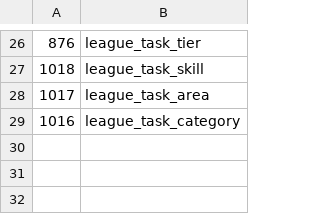
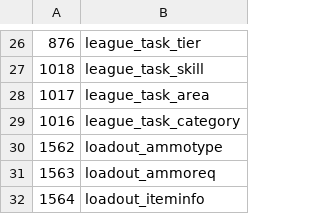
Before and after one commit to ThatGamerBlue/cs2-decompiler, a TSV file: src/main/resources/org/runestar/cs2/param-names.tsv, drawn as a sheet; only a part is shown, gaps mark what is left out; the diff names each change by its address in the sheet, - before the commit and + after, or states it on an @@ line.

Commit message:
Update names

```diff
--- a/src/main/resources/org/runestar/cs2/param-names.tsv
+++ b/src/main/resources/org/runestar/cs2/param-names.tsv
+row 30: 1562 | loadout_ammotype
+row 31: 1563 | loadout_ammoreq
+row 32: 1564 | loadout_iteminfo
```
Also changed, not shown: 1 other file.
